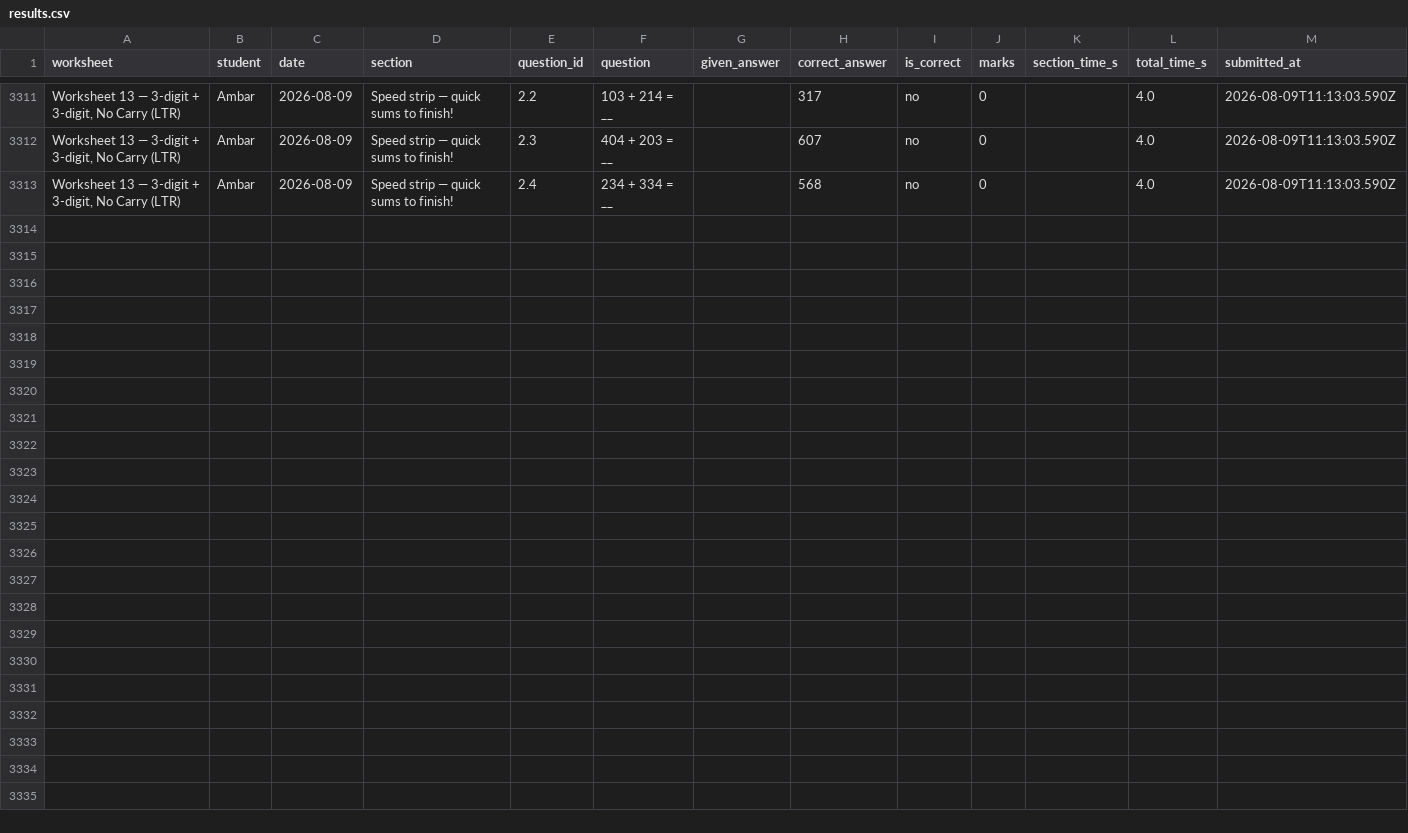
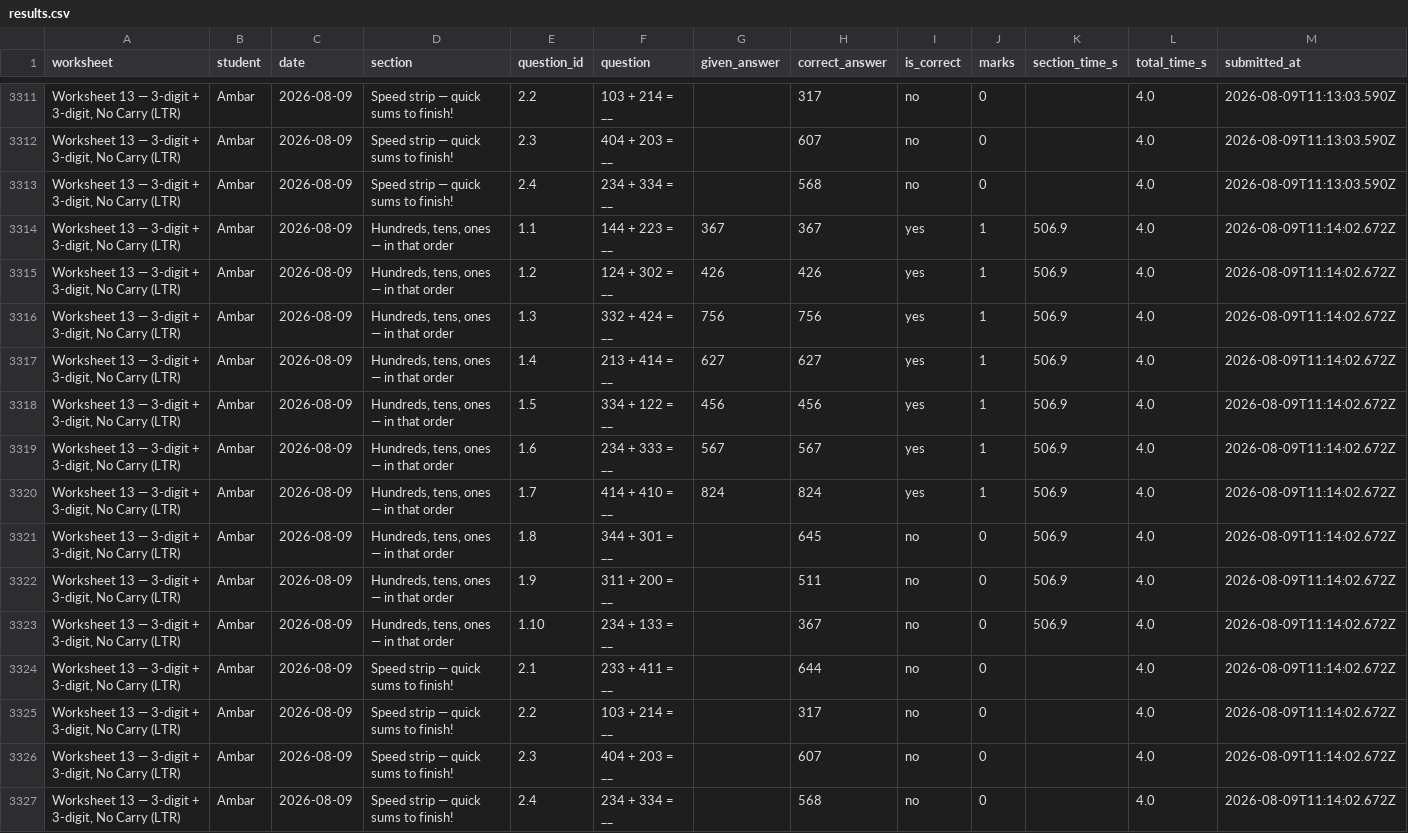
Before and after one commit to guneetkaur/worksheets-bidi, a CSV file: results/results.csv, drawn as a sheet; only a part is shown, gaps mark what is left out.

Commit message:
results: Worksheet 13 — 3-digit + 3-digit, No Carry (LTR) (2026-08-09)

```diff
--- a/results/results.csv
+++ b/results/results.csv
@@ -3313 +3313,15 @@
 "Worksheet 13 — 3-digit + 3-digit, No Carry (LTR)","Ambar","2026-08-09","Speed strip — quick sums to finish!","2.4","234 + 334 = __","","568","no","0","","4.0","2026-08-09T11:13:03.590Z"
+"Worksheet 13 — 3-digit + 3-digit, No Carry (LTR)","Ambar","2026-08-09","Hundreds, tens, ones — in that order","1.1","144 + 223 = __","367","367","yes","1","506.9","4.0","2026-08-09T11:14:02.672Z"
+"Worksheet 13 — 3-digit + 3-digit, No Carry (LTR)","Ambar","2026-08-09","Hundreds, tens, ones — in that order","1.2","124 + 302 = __","426","426","yes","1","506.9","4.0","2026-08-09T11:14:02.672Z"
+"Worksheet 13 — 3-digit + 3-digit, No Carry (LTR)","Ambar","2026-08-09","Hundreds, tens, ones — in that order","1.3","332 + 424 = __","756","756","yes","1","506.9","4.0","2026-08-09T11:14:02.672Z"
+"Worksheet 13 — 3-digit + 3-digit, No Carry (LTR)","Ambar","2026-08-09","Hundreds, tens, ones — in that order","1.4","213 + 414 = __","627","627","yes","1","506.9","4.0","2026-08-09T11:14:02.672Z"
+"Worksheet 13 — 3-digit + 3-digit, No Carry (LTR)","Ambar","2026-08-09","Hundreds, tens, ones — in that order","1.5","334 + 122 = __","456","456","yes","1","506.9","4.0","2026-08-09T11:14:02.672Z"
+"Worksheet 13 — 3-digit + 3-digit, No Carry (LTR)","Ambar","2026-08-09","Hundreds, tens, ones — in that order","1.6","234 + 333 = __","567","567","yes","1","506.9","4.0","2026-08-09T11:14:02.672Z"
+"Worksheet 13 — 3-digit + 3-digit, No Carry (LTR)","Ambar","2026-08-09","Hundreds, tens, ones — in that order","1.7","414 + 410 = __","824","824","yes","1","506.9","4.0","2026-08-09T11:14:02.672Z"
+"Worksheet 13 — 3-digit + 3-digit, No Carry (LTR)","Ambar","2026-08-09","Hundreds, tens, ones — in that order","1.8","344 + 301 = __","","645","no","0","506.9","4.0","2026-08-09T11:14:02.672Z"
+"Worksheet 13 — 3-digit + 3-digit, No Carry (LTR)","Ambar","2026-08-09","Hundreds, tens, ones — in that order","1.9","311 + 200 = __","","511","no","0","506.9","4.0","2026-08-09T11:14:02.672Z"
+"Worksheet 13 — 3-digit + 3-digit, No Carry (LTR)","Ambar","2026-08-09","Hundreds, tens, ones — in that order","1.10","234 + 133 = __","","367","no","0","506.9","4.0","2026-08-09T11:14:02.672Z"
+"Worksheet 13 — 3-digit + 3-digit, No Carry (LTR)","Ambar","2026-08-09","Speed strip — quick sums to finish!","2.1","233 + 411 = __","","644","no","0","","4.0","2026-08-09T11:14:02.672Z"
+"Worksheet 13 — 3-digit + 3-digit, No Carry (LTR)","Ambar","2026-08-09","Speed strip — quick sums to finish!","2.2","103 + 214 = __","","317","no","0","","4.0","2026-08-09T11:14:02.672Z"
+"Worksheet 13 — 3-digit + 3-digit, No Carry (LTR)","Ambar","2026-08-09","Speed strip — quick sums to finish!","2.3","404 + 203 = __","","607","no","0","","4.0","2026-08-09T11:14:02.672Z"
+"Worksheet 13 — 3-digit + 3-digit, No Carry (LTR)","Ambar","2026-08-09","Speed strip — quick sums to finish!","2.4","234 + 334 = __","","568","no","0","","4.0","2026-08-09T11:14:02.672Z"
```
